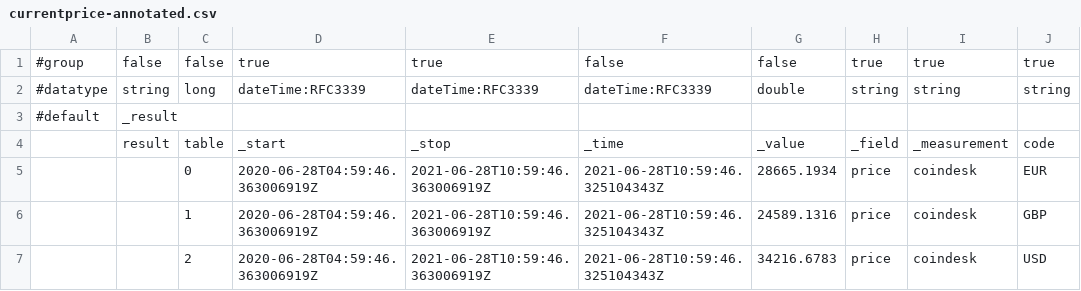
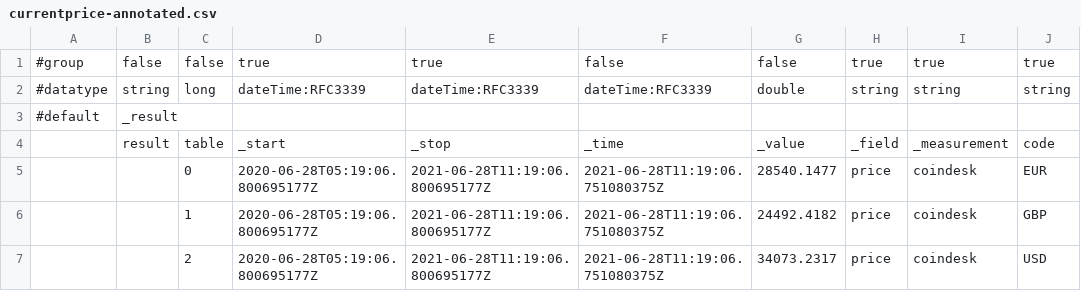
Before and after one commit to russorat/influxdb-data-examples, a CSV file: com/coindesk/bitcoin/currentprice-annotated.csv, drawn as a sheet; only a part is shown; the diff names each change by its address in the sheet, - before the commit and + after, or states it on an @@ line.

Commit message:
Updating LP and annotated CSV file

```diff
--- a/com/coindesk/bitcoin/currentprice-annotated.csv
+++ b/com/coindesk/bitcoin/currentprice-annotated.csv
-D5:D7: 2020-06-28T04:59:46.363006919Z
+D5:D7: 2020-06-28T05:19:06.800695177Z
-E5:E7: 2021-06-28T10:59:46.363006919Z
+E5:E7: 2021-06-28T11:19:06.800695177Z
-F5:F7: 2021-06-28T10:59:46.325104343Z
+F5:F7: 2021-06-28T11:19:06.751080375Z
-G5: 28665.1934
+G5: 28540.1477
-G6: 24589.1316
+G6: 24492.4182
-G7: 34216.6783
+G7: 34073.2317
```
Also changed, not shown: 2 other files.
